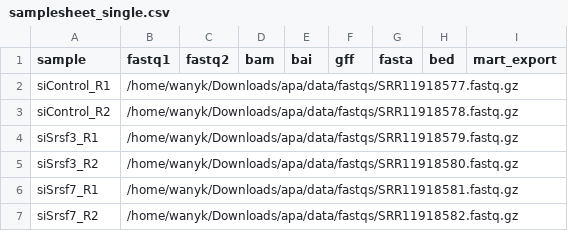
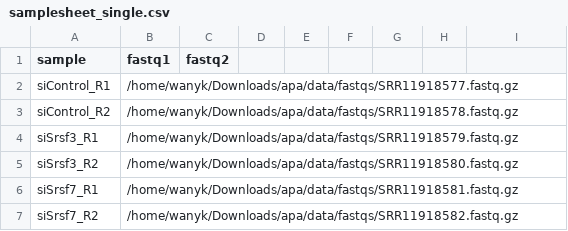
Before and after one commit to iRNA-COSI/APAeval, a CSV file: execution_workflows/QAPA/more_samplesheets/samplesheet_single.csv, drawn as a sheet.

```diff
--- a/execution_workflows/QAPA/more_samplesheets/samplesheet_single.csv
+++ b/execution_workflows/QAPA/more_samplesheets/samplesheet_single.csv
@@ -1,2 +1,2 @@
-sample,fastq1,fastq2,bam,bai,gff,fasta,bed,mart_export
+sample,fastq1,fastq2
 siControl_R1,/home/wanyk/Downloads/apa/data/fastqs/SRR11918577.fastq.gz,
```
Also changed, not shown: 1 other file.
